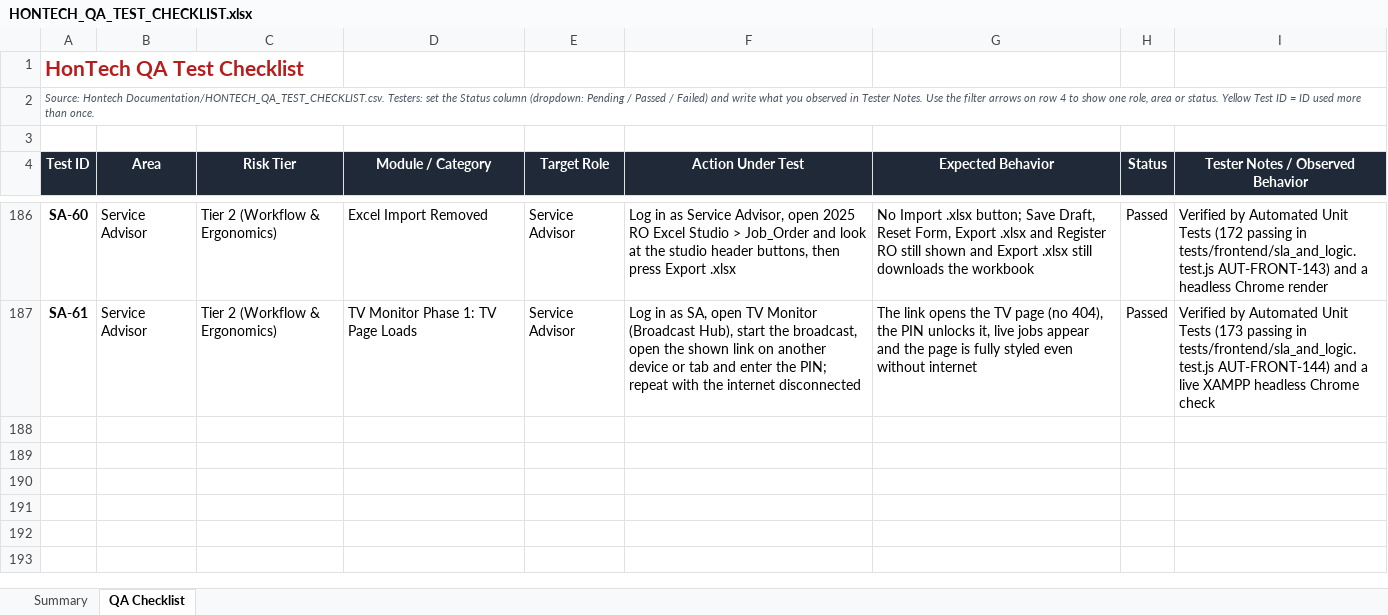
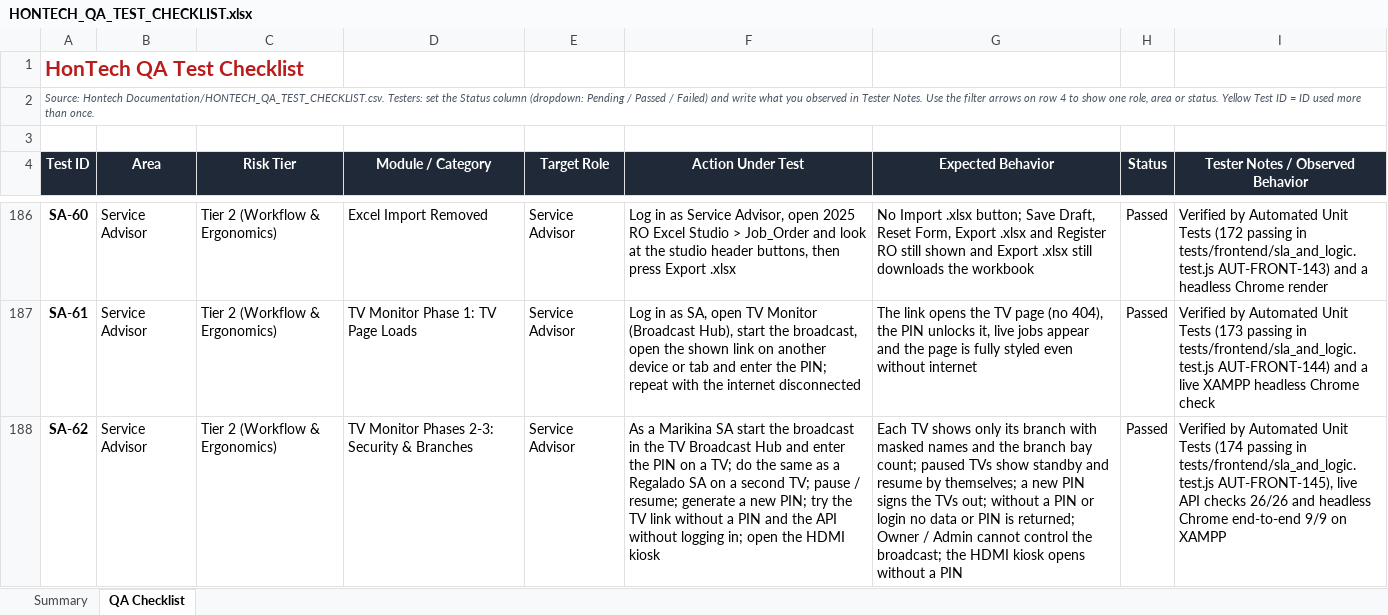
Before and after one commit to Justin-stack101/Hontech_Main_Active_Development_PHP_SQL, an Excel workbook: Hontech Documentation/HONTECH_QA_TEST_CHECKLIST.xlsx, sheet QA Checklist, drawn as a sheet; only a part is shown, gaps mark what is left out; values as stored, in another font and other column widths than the file's, no borders; conditional formats not drawn; the diff names each change by its address in the sheet, - before the commit and + after, or states it on an @@ line.

```diff
--- a/Hontech Documentation/HONTECH_QA_TEST_CHECKLIST.xlsx (sheet QA Checklist)
+++ b/Hontech Documentation/HONTECH_QA_TEST_CHECKLIST.xlsx (sheet QA Checklist)
+row 188: SA-62 | Service Advisor | Tier 2 (Workflow & Ergonomics) | TV Monitor Phases 2-3: Security & Branches | Service Advisor | As a Marikina SA start the broadcast in the TV Broadcast Hub and enter the PIN on a TV; do the same as a Regalado SA on a second TV; pause / resume; generate a new PIN; try the TV link without a PIN and the API without logging in; open the HDMI kiosk | Each TV shows only its branch with masked names and the branch bay count; paused TVs show standby and resume by themselves; a new PIN signs the TVs out; without a PIN or login no data or PIN is returned; Owner / Admin cannot control the broadcast; the HDMI kiosk opens without a PIN | Passed | Verified by Automated Unit Tests (174 passing in tests/frontend/sla_and_logic.test.js AUT-FRONT-145), live API checks 26/26 and headless Chrome end-to-end 9/9 on XAMPP
```
Also changed, not shown: sheet Summary, 13 other files.
